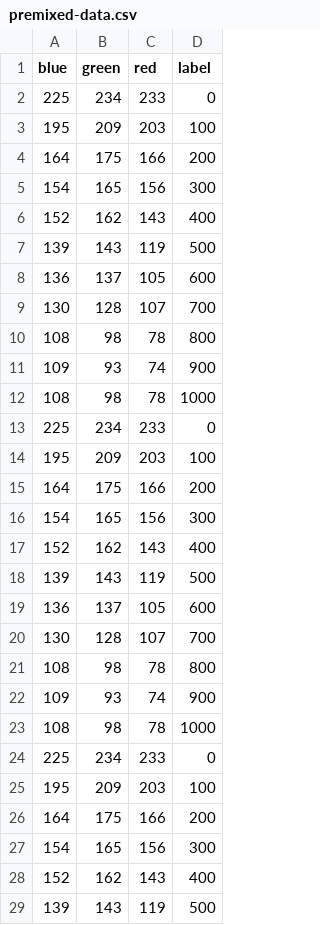
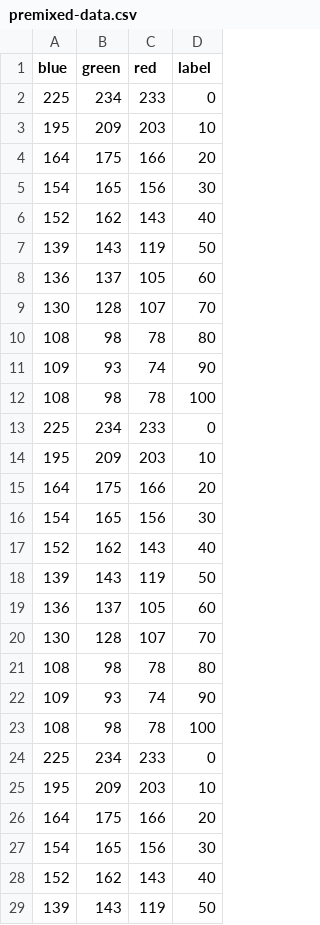
Before and after one commit to pitiwxt/piti, a CSV file: premixed-data.csv, drawn as a sheet; only a part is shown; the diff covers the shown part only.

Commit message:
preEEEmixed-data.csv

```diff
--- a/premixed-data.csv
+++ b/premixed-data.csv
@@ -2,28 +2,28 @@ blue,green,red,label
 225,234,233,0
-195,209,203,100
-164,175,166,200
-154,165,156,300
-152,162,143,400
-139,143,119,500
-136,137,105,600
-130,128,107,700
-108,98,78,800
-109,93,74,900
-108,98,78,1000
+195,209,203,10
+164,175,166,20
+154,165,156,30
+152,162,143,40
+139,143,119,50
+136,137,105,60
+130,128,107,70
+108,98,78,80
+109,93,74,90
+108,98,78,100
 225,234,233,0
-195,209,203,100
-164,175,166,200
-154,165,156,300
-152,162,143,400
-139,143,119,500
-136,137,105,600
-130,128,107,700
-108,98,78,800
-109,93,74,900
-108,98,78,1000
+195,209,203,10
+164,175,166,20
+154,165,156,30
+152,162,143,40
+139,143,119,50
+136,137,105,60
+130,128,107,70
+108,98,78,80
+109,93,74,90
+108,98,78,100
 225,234,233,0
-195,209,203,100
-164,175,166,200
-154,165,156,300
-152,162,143,400
-139,143,119,500
+195,209,203,10
+164,175,166,20
+154,165,156,30
+152,162,143,40
+139,143,119,50
```
Also changed, not shown: 155 edited cells elsewhere in this file.
